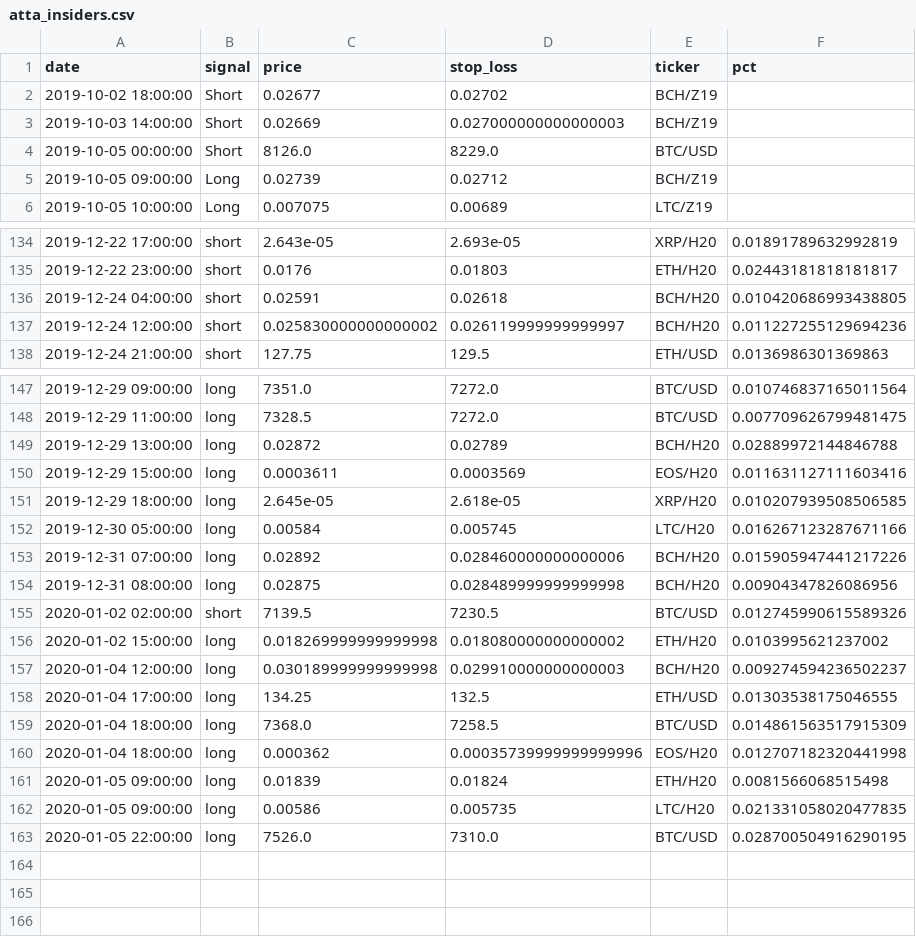
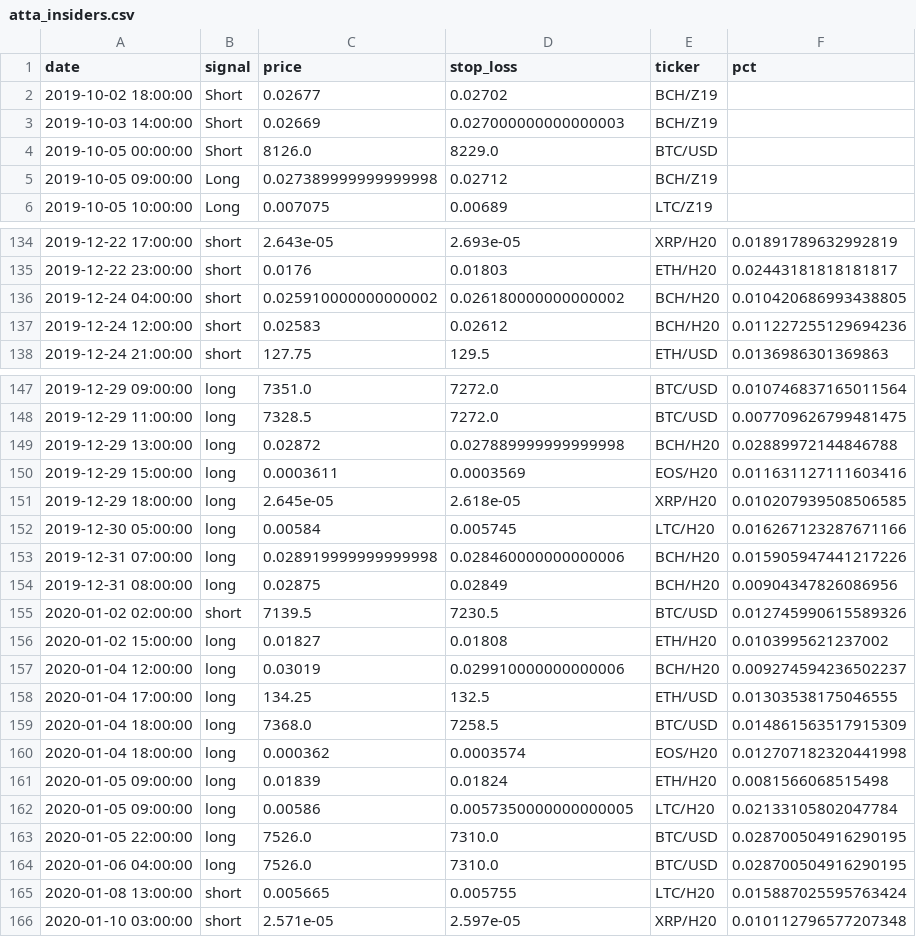
Before and after one commit to pegahcarter/All-Things-TA, a CSV file: data/signals/atta_insiders.csv, drawn as a sheet; only a part is shown, gaps mark what is left out; the diff covers the shown part only.

```diff
--- a/data/signals/atta_insiders.csv
+++ b/data/signals/atta_insiders.csv
@@ -4,3 +4,3 @@ date,signal,price,stop_loss,ticker,pct
 2019-10-05 00:00:00,Short,8126.0,8229.0,BTC/USD,
-2019-10-05 09:00:00,Long,0.02739,0.02712,BCH/Z19,
+2019-10-05 09:00:00,Long,0.027389999999999998,0.02712,BCH/Z19,
 2019-10-05 10:00:00,Long,0.007075,0.00689,LTC/Z19,
@@ -135,4 +135,4 @@ date,signal,price,stop_loss,ticker,pct
 2019-12-22 23:00:00,short,0.0176,0.01803,ETH/H20,0.02443181818181817
-2019-12-24 04:00:00,short,0.02591,0.02618,BCH/H20,0.010420686993438805
-2019-12-24 12:00:00,short,0.025830000000000002,0.026119999999999997,BCH/H20,0.011227255129694236
+2019-12-24 04:00:00,short,0.025910000000000002,0.026180000000000002,BCH/H20,0.010420686993438805
+2019-12-24 12:00:00,short,0.02583,0.02612,BCH/H20,0.011227255129694236
 2019-12-24 21:00:00,short,127.75,129.5,ETH/USD,0.0136986301369863
@@ -148,3 +148,3 @@ date,signal,price,stop_loss,ticker,pct
 2019-12-29 11:00:00,long,7328.5,7272.0,BTC/USD,0.007709626799481475
-2019-12-29 13:00:00,long,0.02872,0.02789,BCH/H20,0.02889972144846788
+2019-12-29 13:00:00,long,0.02872,0.027889999999999998,BCH/H20,0.02889972144846788
 2019-12-29 15:00:00,long,0.0003611,0.0003569,EOS/H20,0.011631127111603416
@@ -152,12 +152,15 @@ date,signal,price,stop_loss,ticker,pct
 2019-12-30 05:00:00,long,0.00584,0.005745,LTC/H20,0.016267123287671166
-2019-12-31 07:00:00,long,0.02892,0.028460000000000006,BCH/H20,0.015905947441217226
-2019-12-31 08:00:00,long,0.02875,0.028489999999999998,BCH/H20,0.00904347826086956
+2019-12-31 07:00:00,long,0.028919999999999998,0.028460000000000006,BCH/H20,0.015905947441217226
+2019-12-31 08:00:00,long,0.02875,0.02849,BCH/H20,0.00904347826086956
 2020-01-02 02:00:00,short,7139.5,7230.5,BTC/USD,0.012745990615589326
-2020-01-02 15:00:00,long,0.018269999999999998,0.018080000000000002,ETH/H20,0.0103995621237002
-2020-01-04 12:00:00,long,0.030189999999999998,0.029910000000000003,BCH/H20,0.009274594236502237
+2020-01-02 15:00:00,long,0.01827,0.01808,ETH/H20,0.0103995621237002
+2020-01-04 12:00:00,long,0.03019,0.029910000000000006,BCH/H20,0.009274594236502237
 2020-01-04 17:00:00,long,134.25,132.5,ETH/USD,0.01303538175046555
 2020-01-04 18:00:00,long,7368.0,7258.5,BTC/USD,0.014861563517915309
-2020-01-04 18:00:00,long,0.000362,0.00035739999999999996,EOS/H20,0.012707182320441998
+2020-01-04 18:00:00,long,0.000362,0.0003574,EOS/H20,0.012707182320441998
 2020-01-05 09:00:00,long,0.01839,0.01824,ETH/H20,0.0081566068515498
-2020-01-05 09:00:00,long,0.00586,0.005735,LTC/H20,0.021331058020477835
+2020-01-05 09:00:00,long,0.00586,0.0057350000000000005,LTC/H20,0.02133105802047784
 2020-01-05 22:00:00,long,7526.0,7310.0,BTC/USD,0.028700504916290195
+2020-01-06 04:00:00,long,7526.0,7310.0,BTC/USD,0.028700504916290195
+2020-01-08 13:00:00,short,0.005665,0.005755,LTC/H20,0.015887025595763424
+2020-01-10 03:00:00,short,2.571e-05,2.597e-05,XRP/H20,0.010112796577207348
```
Also changed, not shown: 17 edited cells elsewhere in this file, data/signals/wc_elite.csv, 1 other file.
